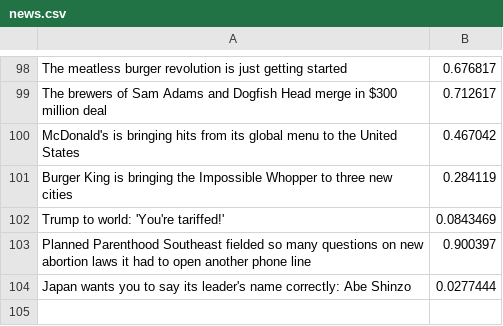
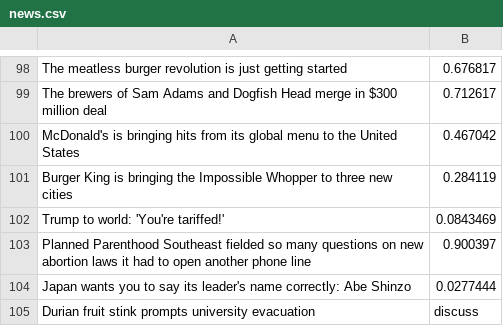
Before and after one commit to chimera-detector/Server, a CSV file: news.csv, drawn as a sheet; only a part is shown, gaps mark what is left out.

Commit message:
update news csv history file

```diff
--- a/news.csv
+++ b/news.csv
@@ -104 +104,2 @@ Planned Parenthood Southeast fielded so many questions on new abortion laws it h
 Japan wants you to say its leader's name correctly: Abe Shinzo,0.0277444
+Durian fruit stink prompts university evacuation,discuss
```
